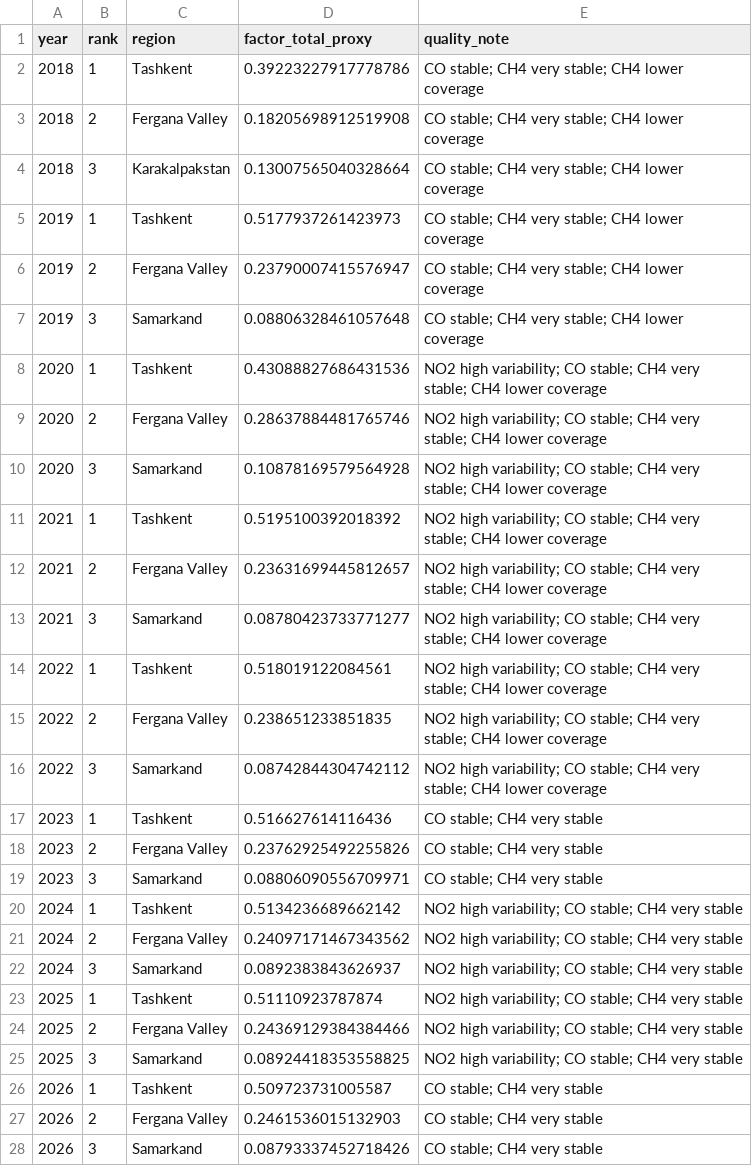
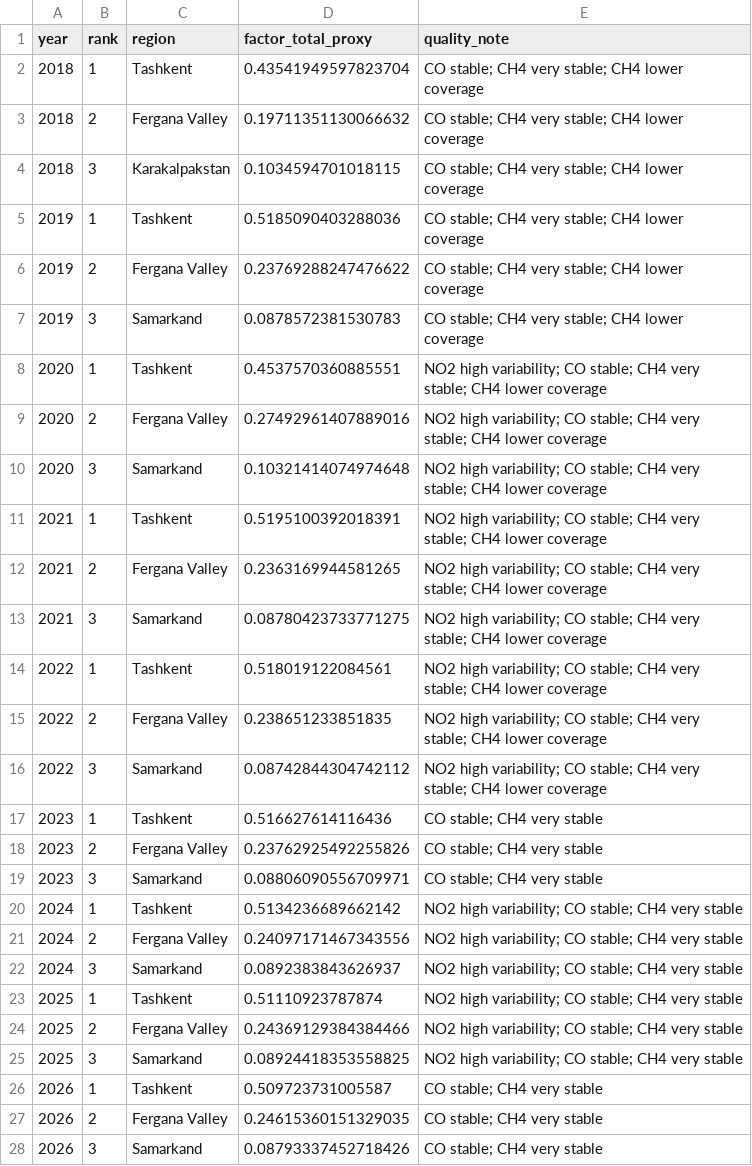
Before and after one commit to tim7en/GHG-emission-map-for-Uzbekistan, a CSV file: outputs/annual_proxy_regional_factors/annual_proxy_regional_factors_summary.csv, drawn as a sheet.

Commit message:
Add annual administrative regional factors data for 2018-2026
- Introduced a new JSON file containing detailed annual administrative proxy factors for various regions from 2018 to 2026.
- Added a summary CSV file that ranks regions by their proxy factors for each year, including quality notes for data reliability.

```diff
--- a/outputs/annual_proxy_regional_factors/annual_proxy_regional_factors_summary.csv
+++ b/outputs/annual_proxy_regional_factors/annual_proxy_regional_factors_summary.csv
@@ -1,14 +1,14 @@
 year,rank,region,factor_total_proxy,quality_note
-2018,1,Tashkent,0.39223227917778786,CO stable; CH4 very stable; CH4 lower coverage
-2018,2,Fergana Valley,0.18205698912519908,CO stable; CH4 very stable; CH4 lower coverage
-2018,3,Karakalpakstan,0.13007565040328664,CO stable; CH4 very stable; CH4 lower coverage
-2019,1,Tashkent,0.5177937261423973,CO stable; CH4 very stable; CH4 lower coverage
-2019,2,Fergana Valley,0.23790007415576947,CO stable; CH4 very stable; CH4 lower coverage
-2019,3,Samarkand,0.08806328461057648,CO stable; CH4 very stable; CH4 lower coverage
-2020,1,Tashkent,0.43088827686431536,NO2 high variability; CO stable; CH4 very stable; CH4 lower coverage
-2020,2,Fergana Valley,0.28637884481765746,NO2 high variability; CO stable; CH4 very stable; CH4 lower coverage
-2020,3,Samarkand,0.10878169579564928,NO2 high variability; CO stable; CH4 very stable; CH4 lower coverage
-2021,1,Tashkent,0.5195100392018392,NO2 high variability; CO stable; CH4 very stable; CH4 lower coverage
-2021,2,Fergana Valley,0.23631699445812657,NO2 high variability; CO stable; CH4 very stable; CH4 lower coverage
-2021,3,Samarkand,0.08780423733771277,NO2 high variability; CO stable; CH4 very stable; CH4 lower coverage
+2018,1,Tashkent,0.43541949597823704,CO stable; CH4 very stable; CH4 lower coverage
+2018,2,Fergana Valley,0.19711351130066632,CO stable; CH4 very stable; CH4 lower coverage
+2018,3,Karakalpakstan,0.1034594701018115,CO stable; CH4 very stable; CH4 lower coverage
+2019,1,Tashkent,0.5185090403288036,CO stable; CH4 very stable; CH4 lower coverage
+2019,2,Fergana Valley,0.23769288247476622,CO stable; CH4 very stable; CH4 lower coverage
+2019,3,Samarkand,0.0878572381530783,CO stable; CH4 very stable; CH4 lower coverage
+2020,1,Tashkent,0.4537570360885551,NO2 high variability; CO stable; CH4 very stable; CH4 lower coverage
+2020,2,Fergana Valley,0.27492961407889016,NO2 high variability; CO stable; CH4 very stable; CH4 lower coverage
+2020,3,Samarkand,0.10321414074974648,NO2 high variability; CO stable; CH4 very stable; CH4 lower coverage
+2021,1,Tashkent,0.5195100392018391,NO2 high variability; CO stable; CH4 very stable; CH4 lower coverage
+2021,2,Fergana Valley,0.2363169944581265,NO2 high variability; CO stable; CH4 very stable; CH4 lower coverage
+2021,3,Samarkand,0.08780423733771275,NO2 high variability; CO stable; CH4 very stable; CH4 lower coverage
 2022,1,Tashkent,0.518019122084561,NO2 high variability; CO stable; CH4 very stable; CH4 lower coverage
@@ -20,3 +20,3 @@ year,rank,region,factor_total_proxy,quality_note
 2024,1,Tashkent,0.5134236689662142,NO2 high variability; CO stable; CH4 very stable
-2024,2,Fergana Valley,0.24097171467343562,NO2 high variability; CO stable; CH4 very stable
+2024,2,Fergana Valley,0.24097171467343556,NO2 high variability; CO stable; CH4 very stable
 2024,3,Samarkand,0.0892383843626937,NO2 high variability; CO stable; CH4 very stable
@@ -26,3 +26,3 @@ year,rank,region,factor_total_proxy,quality_note
 2026,1,Tashkent,0.509723731005587,CO stable; CH4 very stable
-2026,2,Fergana Valley,0.2461536015132903,CO stable; CH4 very stable
+2026,2,Fergana Valley,0.24615360151329035,CO stable; CH4 very stable
 2026,3,Samarkand,0.08793337452718426,CO stable; CH4 very stable
```
Also changed, not shown: outputs/annual_proxy_regional_factors/annual_proxy_regional_factors_2018_2026.csv, 6 other files.
